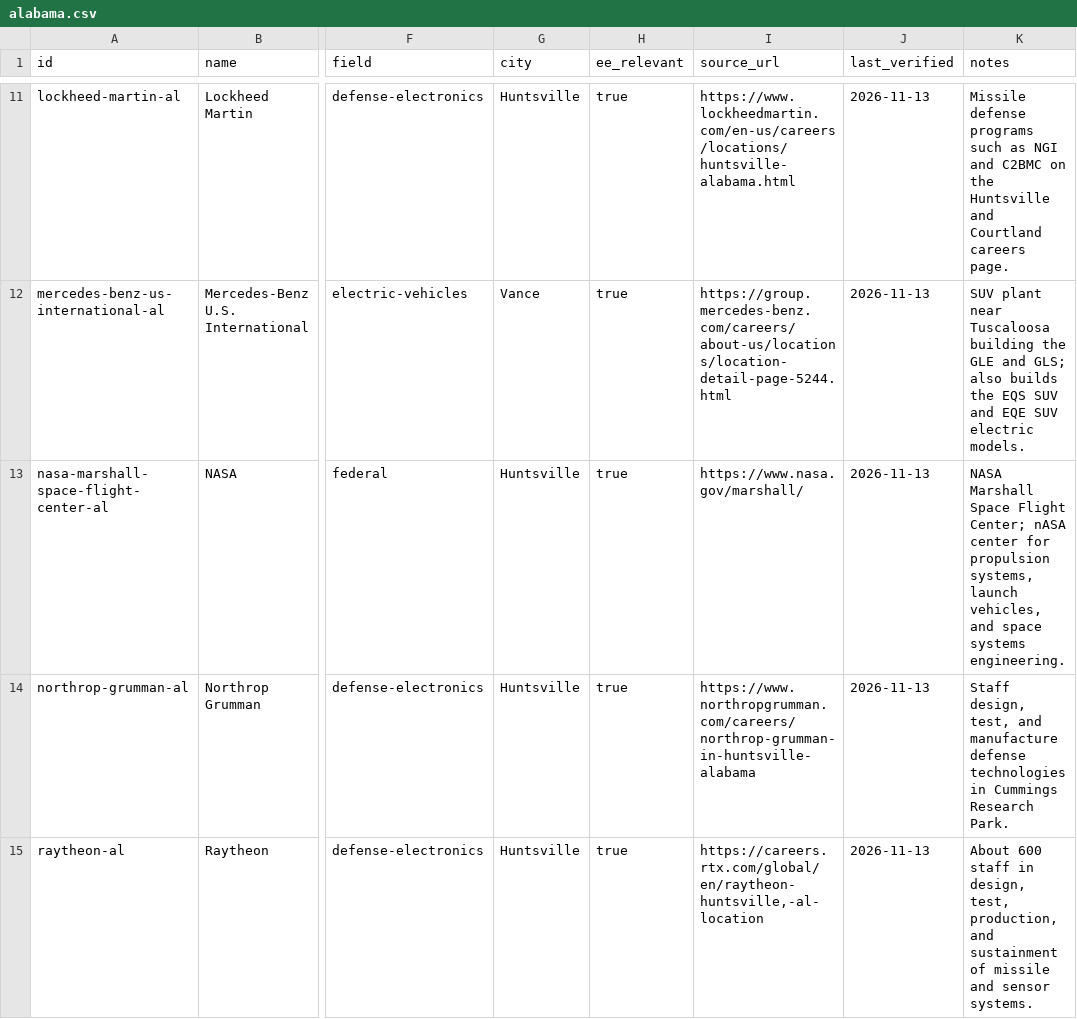
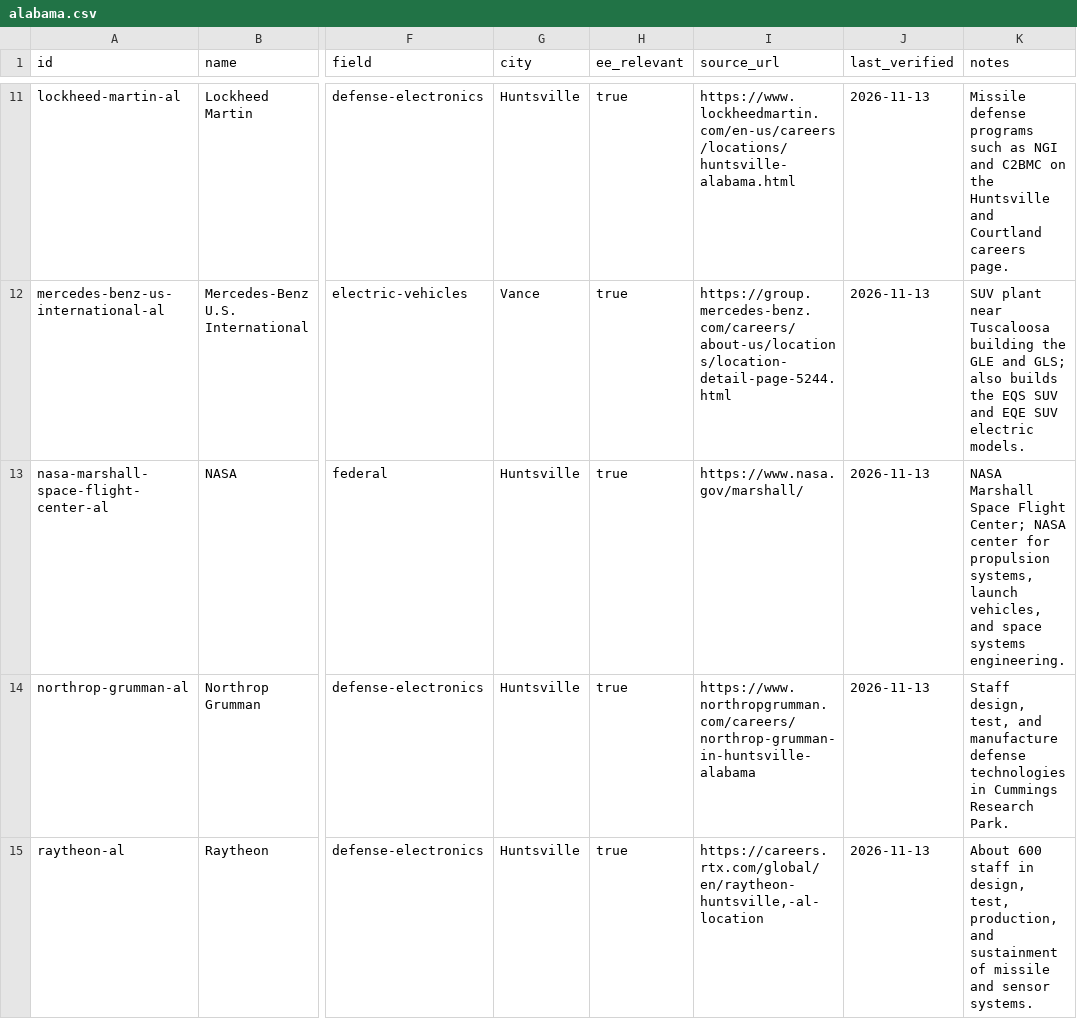
Before and after one commit to edwardasilva/company-lists, a CSV file: data/us/al/alabama.csv, drawn as a sheet; only a part is shown, gaps mark what is left out; the diff names each change by its address in the sheet, - before the commit and + after, or states it on an @@ line.

```diff
--- a/data/us/al/alabama.csv
+++ b/data/us/al/alabama.csv
-K13 (notes): …Flight Center; nASA center for…
+K13 (notes): …Flight Center; NASA center for…
```
Also changed, not shown: data/us/ca/california.csv, data/us/fl/florida.csv, 4 other files.
